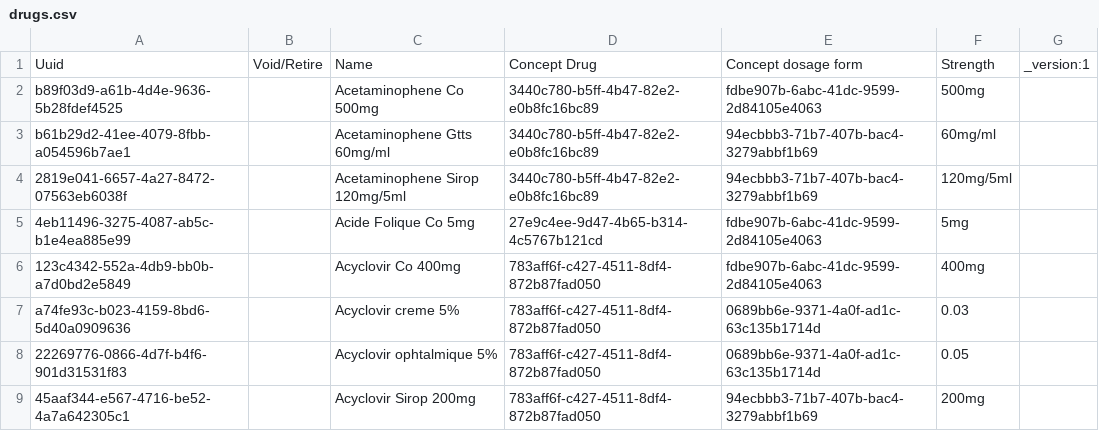
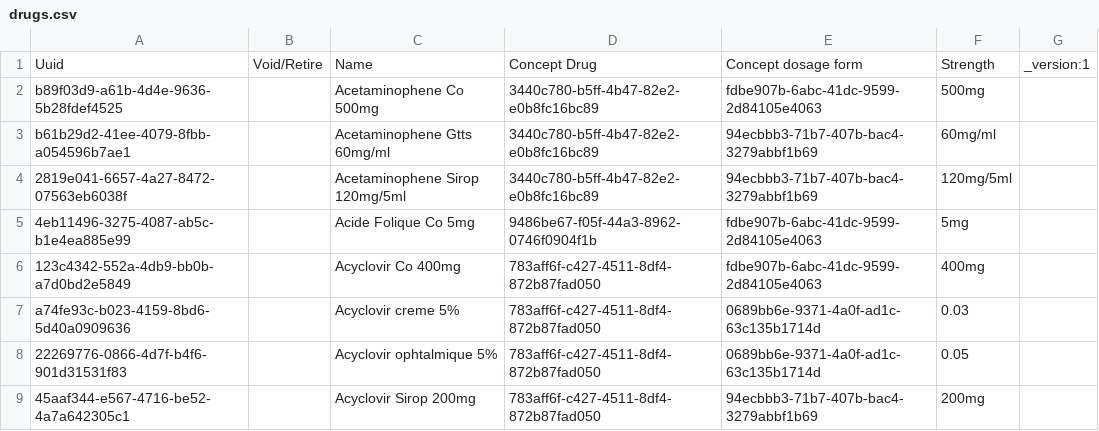
Before and after one commit to mekomsolutions/openmrs-config-c2c, a CSV file: configuration/drugs/drugs.csv, drawn as a sheet; only a part is shown.

Commit message:
Update Folic acide drug concept

```diff
--- a/configuration/drugs/drugs.csv
+++ b/configuration/drugs/drugs.csv
@@ -4,3 +4,3 @@ b61b29d2-41ee-4079-8fbb-a054596b7ae1,,Acetaminophene Gtts 60mg/ml,3440c780-b5ff-
 2819e041-6657-4a27-8472-07563eb6038f,,Acetaminophene Sirop 120mg/5ml,3440c780-b5ff-4b47-82e2-e0b8fc16bc89,94ecbbb3-71b7-407b-bac4-3279abbf1b69,120mg/5ml,
-4eb11496-3275-4087-ab5c-b1e4ea885e99,,Acide Folique Co 5mg,27e9c4ee-9d47-4b65-b314-4c5767b121cd,fdbe907b-6abc-41dc-9599-2d84105e4063,5mg,
+4eb11496-3275-4087-ab5c-b1e4ea885e99,,Acide Folique Co 5mg,9486be67-f05f-44a3-8962-0746f0904f1b,fdbe907b-6abc-41dc-9599-2d84105e4063,5mg,
 123c4342-552a-4db9-bb0b-a7d0bd2e5849,,Acyclovir Co 400mg,783aff6f-c427-4511-8df4-872b87fad050,fdbe907b-6abc-41dc-9599-2d84105e4063,400mg,
```
